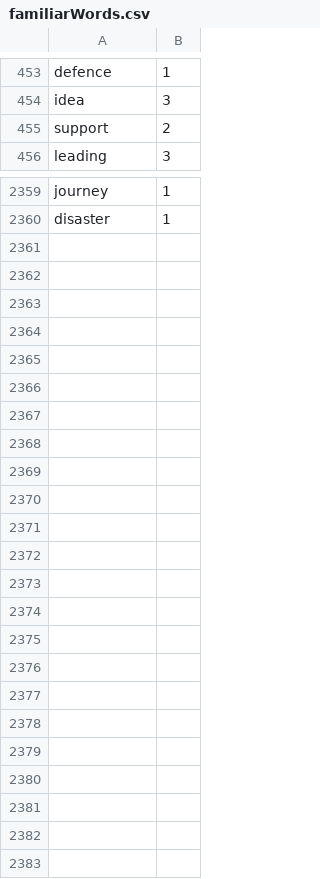
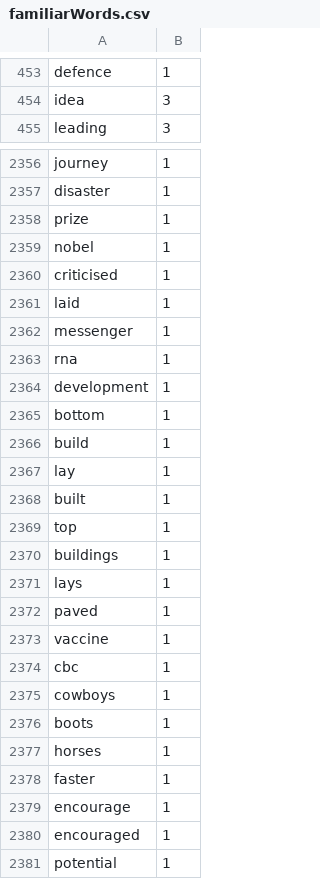
Before and after one commit to Elon-Mao/dictation, a CSV file: public/familiarWords.csv, drawn as a sheet; only a part is shown, gaps mark what is left out; the diff covers the shown part only.

```diff
--- a/public/familiarWords.csv
+++ b/public/familiarWords.csv
@@ -454,3 +454,2 @@ defence,1,
 idea,3,
-support,2,
 leading,3,
@@ -2360,0 +2358,24 @@ disaster,1
+prize,1,
+nobel,1,
+criticised,1,
+laid,1,
+messenger,1,
+rna,1,
+development,1,
+bottom,1,
+build,1,
+lay,1,
+built,1,
+top,1,
+buildings,1,
+lays,1,
+paved,1,
+vaccine,1,
+cbc,1,
+cowboys,1,
+boots,1,
+horses,1,
+faster,1,
+encourage,1,
+encouraged,1,
+potential,1
```
Also changed, not shown: 2 removed rows and 17 edited cells elsewhere in this file, 1 other file.
